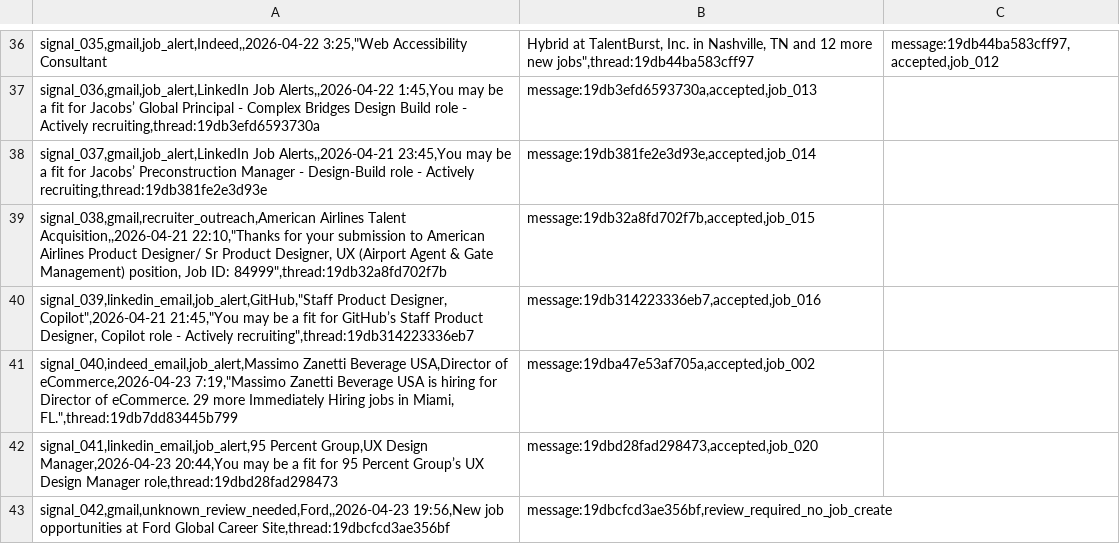
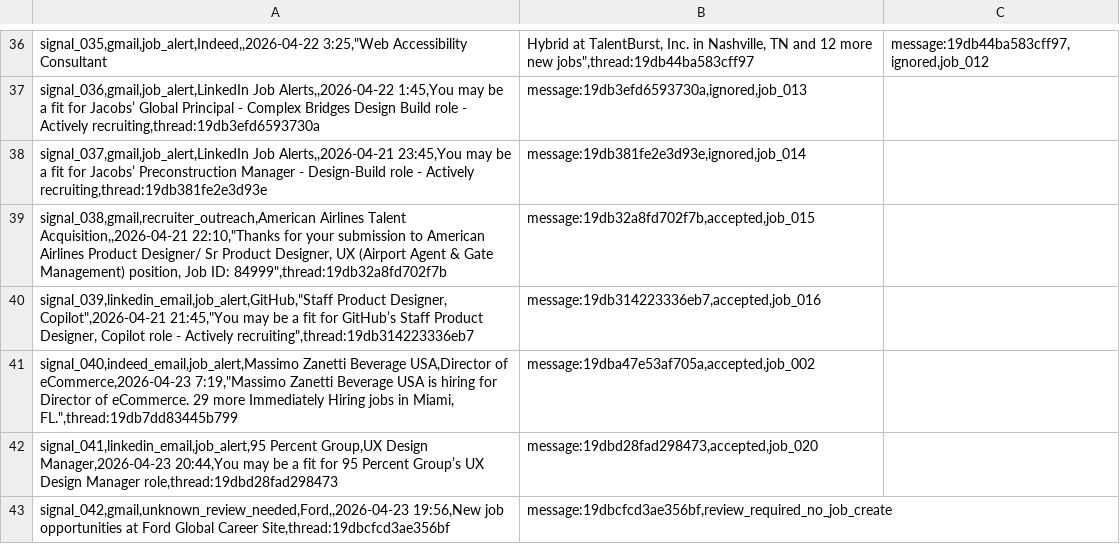
Before and after one commit to jonathonthomason/jt7-2, a CSV file: job-search-ui/data_mirror/Signals.csv, drawn as a sheet; only a part is shown, gaps mark what is left out; the diff covers the shown part only; the diff names each change by its address in the sheet, - before the commit and + after, or states it on an @@ line.

```diff
--- a/job-search-ui/data_mirror/Signals.csv
+++ b/job-search-ui/data_mirror/Signals.csv
-C36: message:19db44ba583cff97,accepted,job_012
+C36: message:19db44ba583cff97,ignored,job_012
-B37: message:19db3efd6593730a,accepted,job_013
+B37: message:19db3efd6593730a,ignored,job_013
-B38: message:19db381fe2e3d93e,accepted,job_014
+B38: message:19db381fe2e3d93e,ignored,job_014
```
Also changed, not shown: 19 edited cells elsewhere in this file, job-search-ui/data_mirror/Actions.csv, job-search-ui/data_mirror/TaskRuns.csv, 8 other files.
